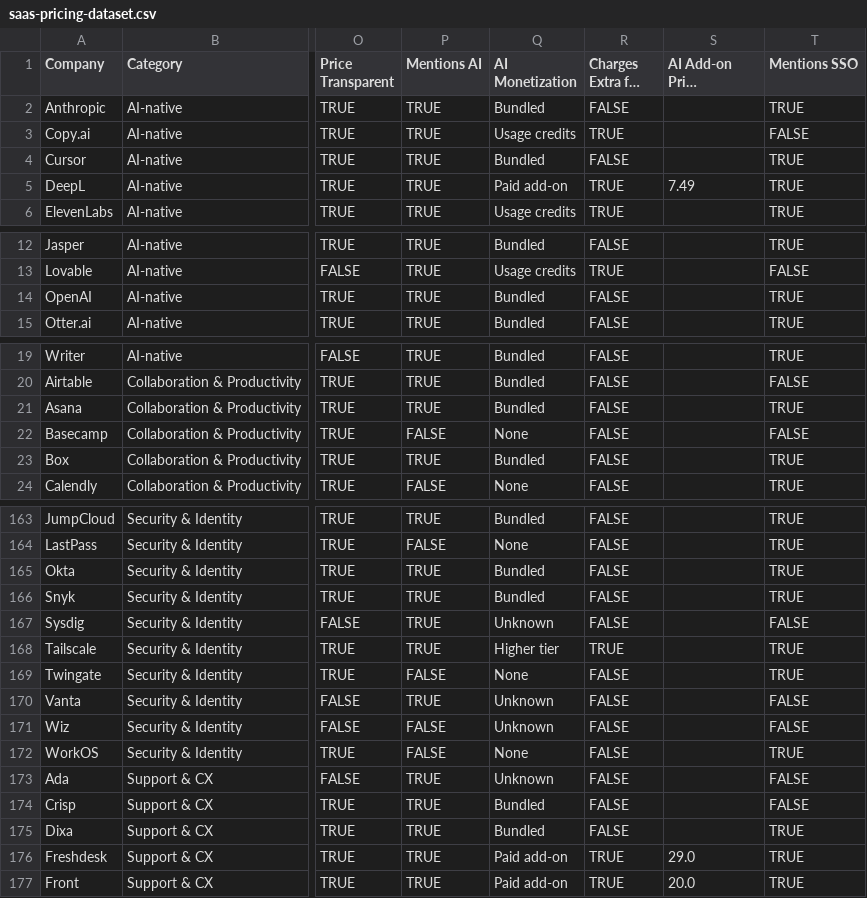
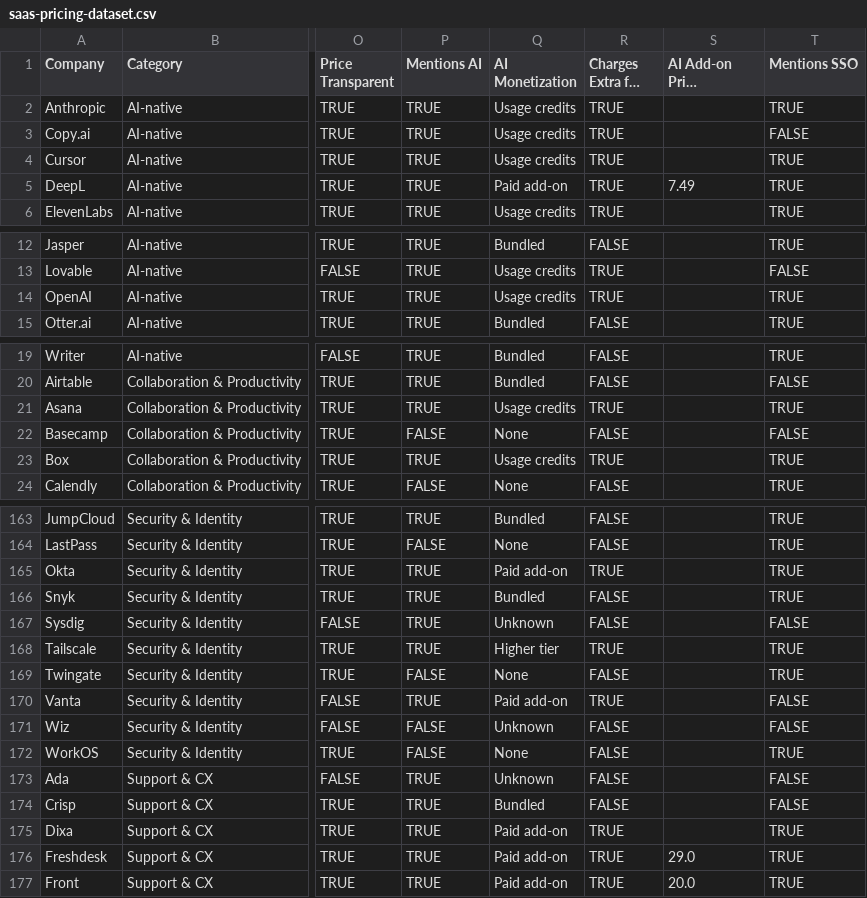
Before and after one commit to Ajay0704/Ajay0704.github.io, a CSV file: saas-pricing-dataset.csv, drawn as a sheet; only a part is shown, gaps mark what is left out; long unchanged cells end in …; the diff covers the shown part only; the diff names each change by its address in the sheet, - before the commit and + after, or states it on an @@ line.

```diff
--- a/saas-pricing-dataset.csv
+++ b/saas-pricing-dataset.csv
-Q2 (AI Monetization): Bundled
+Q2 (AI Monetization): Usage credits
-R2 (Charges Extra for AI): FALSE
+R2 (Charges Extra for AI): TRUE
-Q4 (AI Monetization): Bundled
+Q4 (AI Monetization): Usage credits
-R4 (Charges Extra for AI): FALSE
+R4 (Charges Extra for AI): TRUE
-Q14 (AI Monetization): Bundled
+Q14 (AI Monetization): Usage credits
-R14 (Charges Extra for AI): FALSE
+R14 (Charges Extra for AI): TRUE
-Q21 (AI Monetization): Bundled
+Q21 (AI Monetization): Usage credits
-R21 (Charges Extra for AI): FALSE
+R21 (Charges Extra for AI): TRUE
-Q23 (AI Monetization): Bundled
+Q23 (AI Monetization): Usage credits
-R23 (Charges Extra for AI): FALSE
+R23 (Charges Extra for AI): TRUE
-Q165 (AI Monetization): Bundled
+Q165 (AI Monetization): Paid add-on
-R165 (Charges Extra for AI): FALSE
+R165 (Charges Extra for AI): TRUE
-Q170 (AI Monetization): Unknown
+Q170 (AI Monetization): Paid add-on
-R170 (Charges Extra for AI): FALSE
+R170 (Charges Extra for AI): TRUE
-Q175 (AI Monetization): Bundled
+Q175 (AI Monetization): Paid add-on
-R175 (Charges Extra for AI): FALSE
+R175 (Charges Extra for AI): TRUE
```
Also changed, not shown: 34 edited cells elsewhere in this file, 4 other files.
